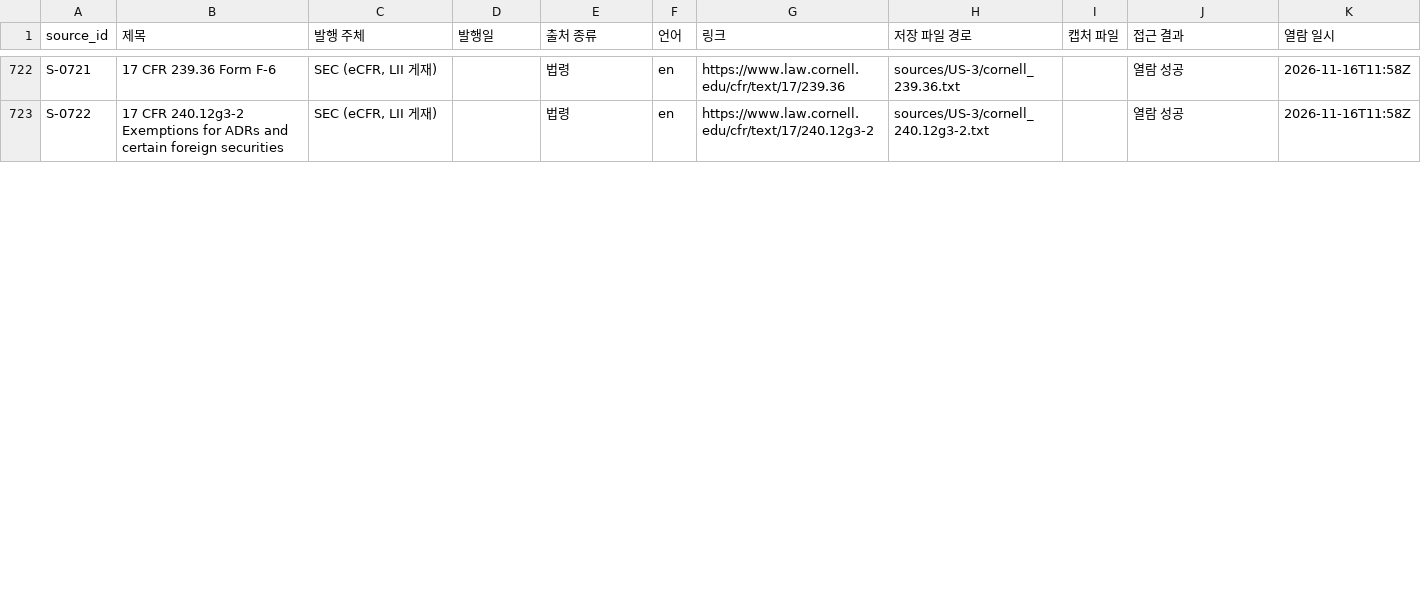
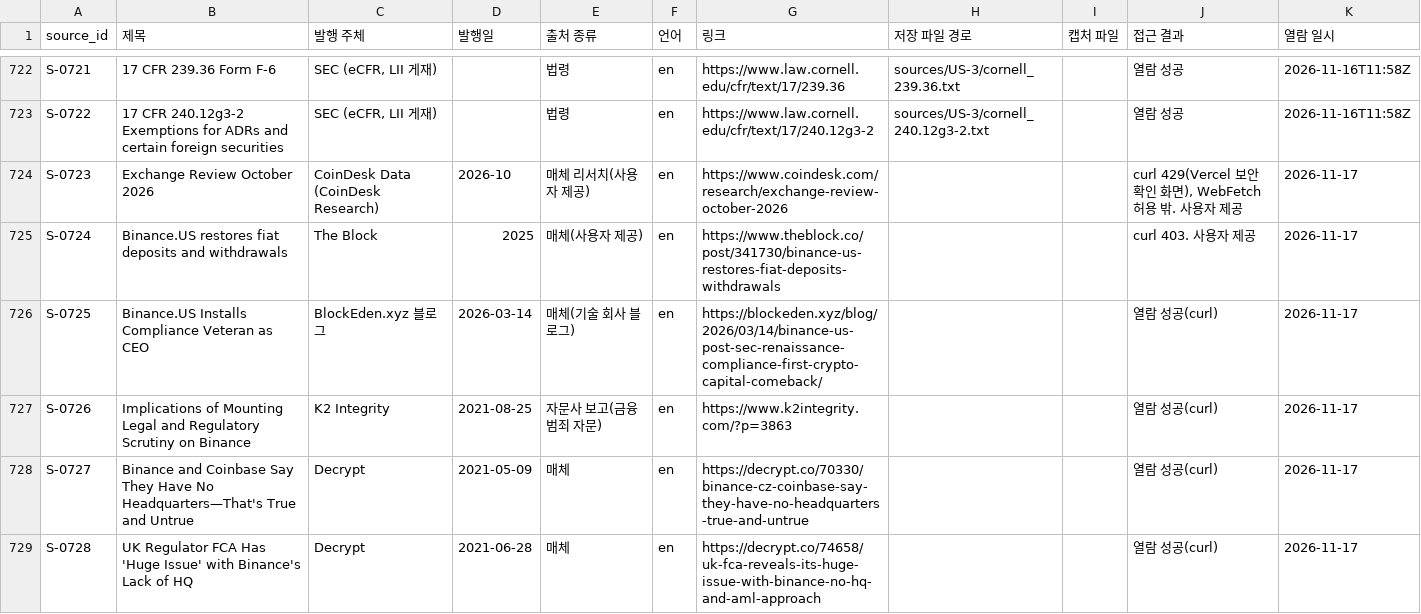
Before and after one commit to Mo-zZaAa/learning_tokens, a CSV file: db/sources.csv, drawn as a sheet; only a part is shown, gaps mark what is left out; the diff covers the shown part only; the diff names each change by its address in the sheet, - before the commit and + after, or states it on an @@ line.

```diff
--- a/db/sources.csv
+++ b/db/sources.csv
+row 724: S-0723 | Exchange Review October 2026 | CoinDesk Data (CoinDesk Research) | 2026-10 | 매체 리서치(사용자 제공) | en | https://www.coindesk.com/research/exchange-review-october-2026 |  |  | curl 429(Vercel 보안 확인 화면), WebFetch 허용 밖. 사용자 제공 | 2026-11-17
+row 725: S-0724 | Binance.US restores fiat deposits and withdrawals | The Block | 2025 | 매체(사용자 제공) | en | https://www.theblock.co/post/341730/binance-us-restores-fiat-deposits-withdrawals |  |  | curl 403. 사용자 제공 | 2026-11-17
+row 726: S-0725 | Binance.US Installs Compliance Veteran as CEO | BlockEden.xyz 블로그 | 2026-03-14 | 매체(기술 회사 블로그) | en | https://blockeden.xyz/blog/2026/03/14/binance-us-post-sec-renaissance-compliance-first-crypto-capital-comeback/ |  |  | 열람 성공(curl) | 2026-11-17
+row 727: S-0726 | Implications of Mounting Legal and Regulatory Scrutiny on Binance | K2 Integrity | 2021-08-25 | 자문사 보고(금융범죄 자문) | en | https://www.k2integrity.com/?p=3863 |  |  | 열람 성공(curl) | 2026-11-17
+row 728: S-0727 | Binance and Coinbase Say They Have No Headquarters—That's True and Untrue | Decrypt | 2021-05-09 | 매체 | en | https://decrypt.co/70330/binance-cz-coinbase-say-they-have-no-headquarters-true-and-untrue |  |  | 열람 성공(curl) | 2026-11-17
+row 729: S-0728 | UK Regulator FCA Has 'Huge Issue' with Binance's Lack of HQ | Decrypt | 2021-06-28 | 매체 | en | https://decrypt.co/74658/uk-fca-reveals-its-huge-issue-with-binance-no-hq-and-aml-approach |  |  | 열람 성공(curl) | 2026-11-17
```
Also changed, not shown: 5 added rows and 11 edited cells elsewhere in this file, db/_fact_id_map.csv, 4 other files.
